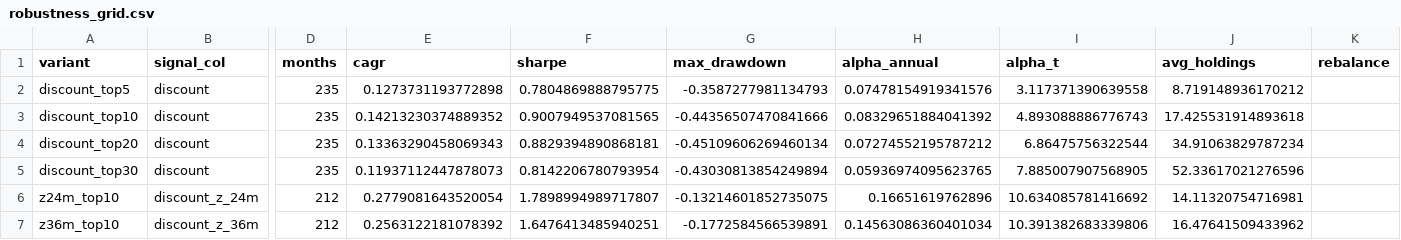
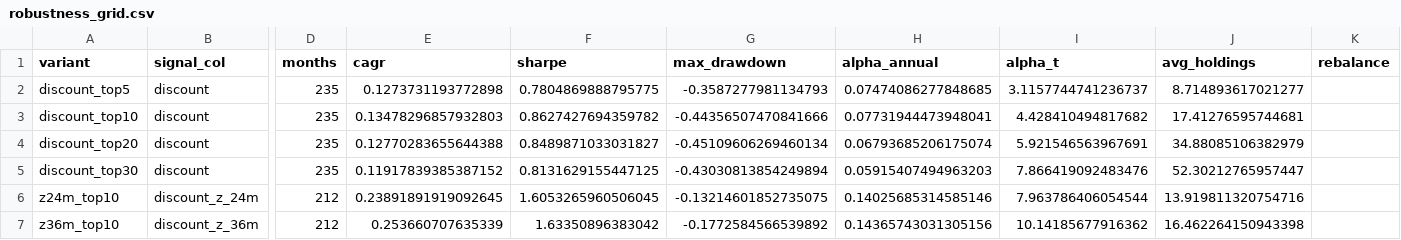
Before and after one commit to hdcapital/cef-research, a CSV file: outputs/robustness_grid.csv, drawn as a sheet; only a part is shown, gaps mark what is left out; the diff covers the shown part only; the diff names each change by its address in the sheet, - before the commit and + after, or states it on an @@ line.

```diff
--- a/outputs/robustness_grid.csv
+++ b/outputs/robustness_grid.csv
-H2 (alpha_annual): 0.07478154919341576
+H2 (alpha_annual): 0.07474086277848685
-I2 (alpha_t): 3.117371390639558
+I2 (alpha_t): 3.1157744741236737
-J2 (avg_holdings): 8.719148936170212
+J2 (avg_holdings): 8.714893617021277
-E3 (cagr): 0.14213230374889352
+E3 (cagr): 0.13478296857932803
-F3 (sharpe): 0.9007949537081565
+F3 (sharpe): 0.8627427694359782
-H3 (alpha_annual): 0.08329651884041392
+H3 (alpha_annual): 0.07731944473948041
-I3 (alpha_t): 4.893088886776743
+I3 (alpha_t): 4.428410494817682
-J3 (avg_holdings): 17.425531914893618
+J3 (avg_holdings): 17.41276595744681
-E4 (cagr): 0.13363290458069343
+E4 (cagr): 0.12770283655644388
-F4 (sharpe): 0.8829394890868181
+F4 (sharpe): 0.8489871033031827
-H4 (alpha_annual): 0.07274552195787212
+H4 (alpha_annual): 0.06793685206175074
-I4 (alpha_t): 6.86475756322544
+I4 (alpha_t): 5.921546563967691
-J4 (avg_holdings): 34.91063829787234
+J4 (avg_holdings): 34.88085106382979
-E5 (cagr): 0.11937112447878073
+E5 (cagr): 0.11917839385387152
-F5 (sharpe): 0.8142206780793954
+F5 (sharpe): 0.8131629155447125
-H5 (alpha_annual): 0.05936974095623765
+H5 (alpha_annual): 0.05915407494963203
-I5 (alpha_t): 7.885007907568905
+I5 (alpha_t): 7.866419092483476
-J5 (avg_holdings): 52.33617021276596
+J5 (avg_holdings): 52.30212765957447
-E6 (cagr): 0.2779081643520054
+E6 (cagr): 0.23891891919092645
-F6 (sharpe): 1.7898994989717807
+F6 (sharpe): 1.6053265960506045
-H6 (alpha_annual): 0.16651619762896
+H6 (alpha_annual): 0.14025685314585146
-I6 (alpha_t): 10.634085781416692
+I6 (alpha_t): 7.963786406054544
-J6 (avg_holdings): 14.11320754716981
+J6 (avg_holdings): 13.919811320754716
-E7 (cagr): 0.2563122181078392
+E7 (cagr): 0.253660707635339
-F7 (sharpe): 1.6476413485940251
+F7 (sharpe): 1.63350896383042
-G7 (max_drawdown): -0.1772584566539891
+G7 (max_drawdown): -0.1772584566539892
-H7 (alpha_annual): 0.14563086360401034
+H7 (alpha_annual): 0.14365743031305156
-I7 (alpha_t): 10.391382683339806
+I7 (alpha_t): 10.14185677916362
-J7 (avg_holdings): 16.47641509433962
+J7 (avg_holdings): 16.462264150943398
```
Also changed, not shown: 2 added rows and 81 edited cells elsewhere in this file, outputs/data_inventory.csv, outputs/decile_monthly_absolute_discount.csv, 40 other files.
